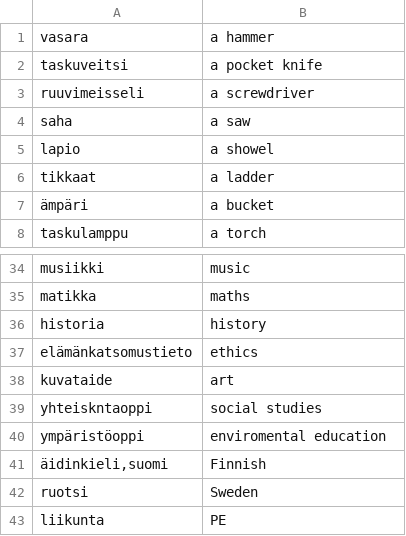
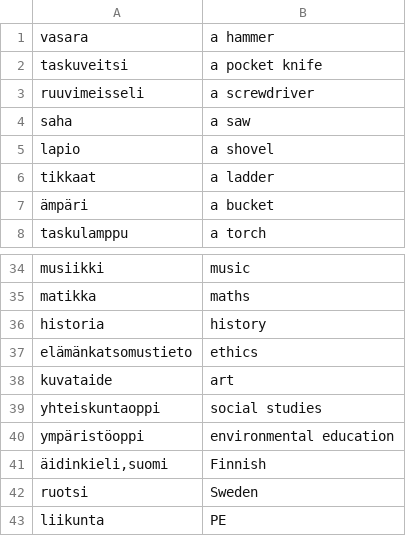
Before and after one commit to anttikiiveri/anttikiiveri.github.io, a CSV file: sanalista.csv, drawn as a sheet; only a part is shown, gaps mark what is left out; the diff names each change by its address in the sheet, - before the commit and + after, or states it on an @@ line.

```diff
--- a/sanalista.csv
+++ b/sanalista.csv
-B5: a showel
+B5: a shovel
-A39: yhteiskntaoppi
+A39: yhteiskuntaoppi
-B40: enviromental education
+B40: environmental education
```
Also changed, not shown: 1 other file.
